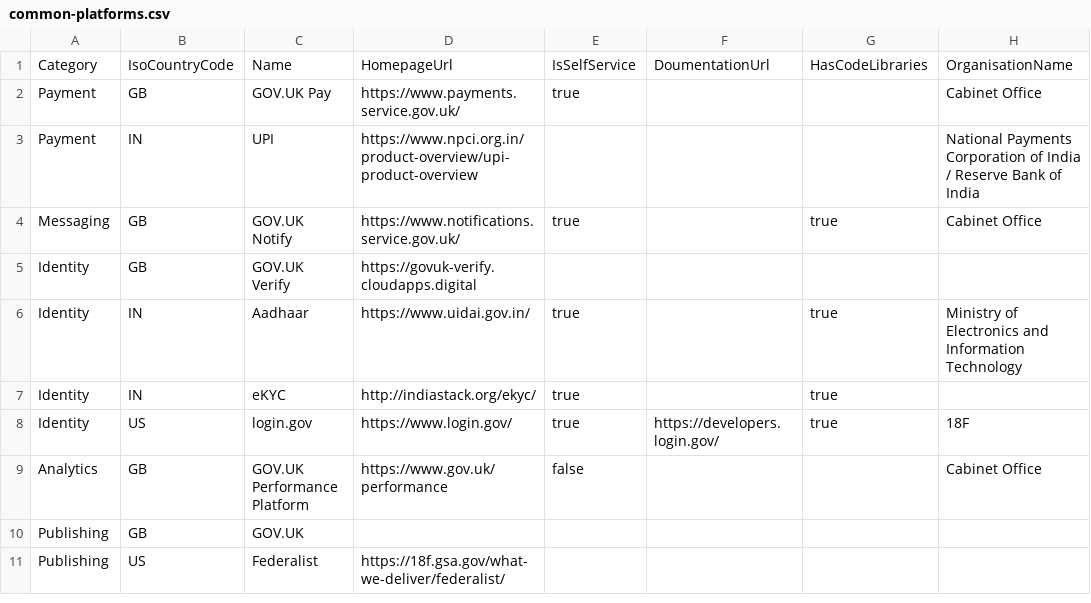
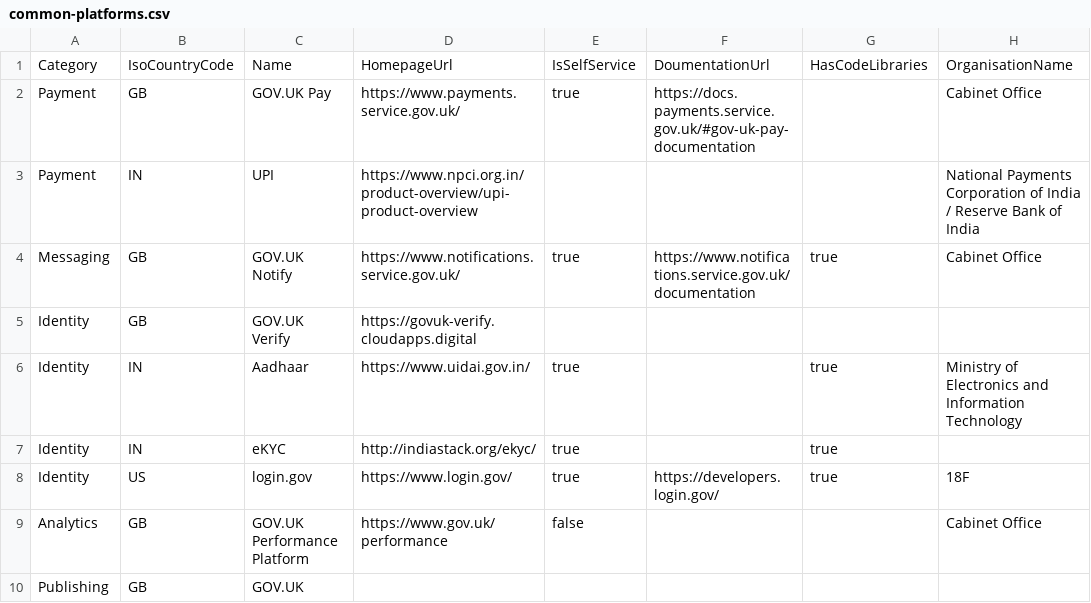
Before and after one commit to platformland/government-common-platforms, a CSV file: data/common-platforms.csv, drawn as a sheet; only a part is shown; the shorter side is filled out with more unchanged rows; the diff names each change by its address in the sheet, - before the commit and + after, or states it on an @@ line.

Commit message:
Added GOV.UK Notify and Pay documentation addresses

```diff
--- a/data/common-platforms.csv
+++ b/data/common-platforms.csv
-F2: (empty)
+F2: https://docs.payments.service.gov.uk/#gov-uk-pay-documentation
-F4: (empty)
+F4: https://www.notifications.service.gov.uk/documentation
```
